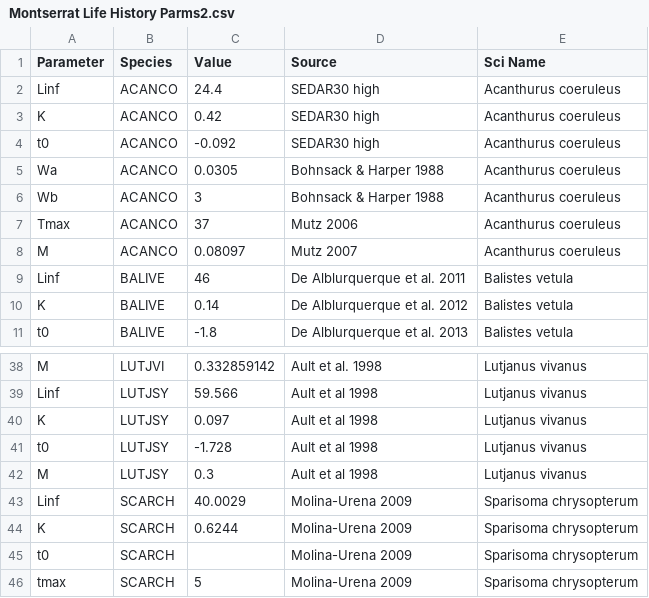
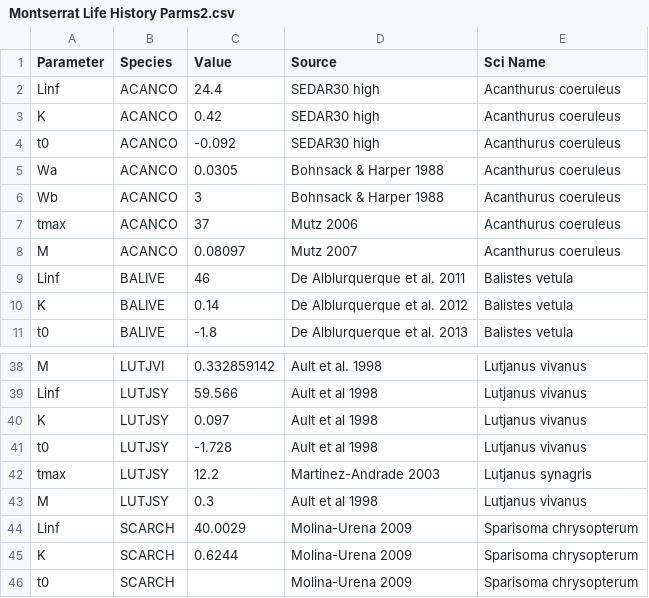
Before and after one commit to lennon-thomas/Montserrat-Length-Data, a CSV file: Montserrat Life History Parms2.csv, drawn as a sheet; only a part is shown, gaps mark what is left out; the shorter side is filled out with more unchanged rows.

Commit message:
added tmax value for LUTJSY

```diff
--- a/Montserrat Life History Parms2.csv
+++ b/Montserrat Life History Parms2.csv
@@ -6,3 +6,3 @@ Wa,ACANCO,0.0305,Bohnsack & Harper 1988,Acanthurus coeruleus
 Wb,ACANCO,3,Bohnsack & Harper 1988,Acanthurus coeruleus
-Tmax,ACANCO,37,Mutz 2006,Acanthurus coeruleus
+tmax,ACANCO,37,Mutz 2006,Acanthurus coeruleus
 M,ACANCO,0.08097,Mutz 2007,Acanthurus coeruleus
@@ -41,2 +41,3 @@ K,LUTJSY,0.097,Ault et al 1998,Lutjanus vivanus
 t0,LUTJSY,-1.728,Ault et al 1998,Lutjanus vivanus
+tmax,LUTJSY,12.2,Martinez-Andrade 2003,Lutjanus synagris
 M,LUTJSY,0.3,Ault et al 1998,Lutjanus vivanus
```
